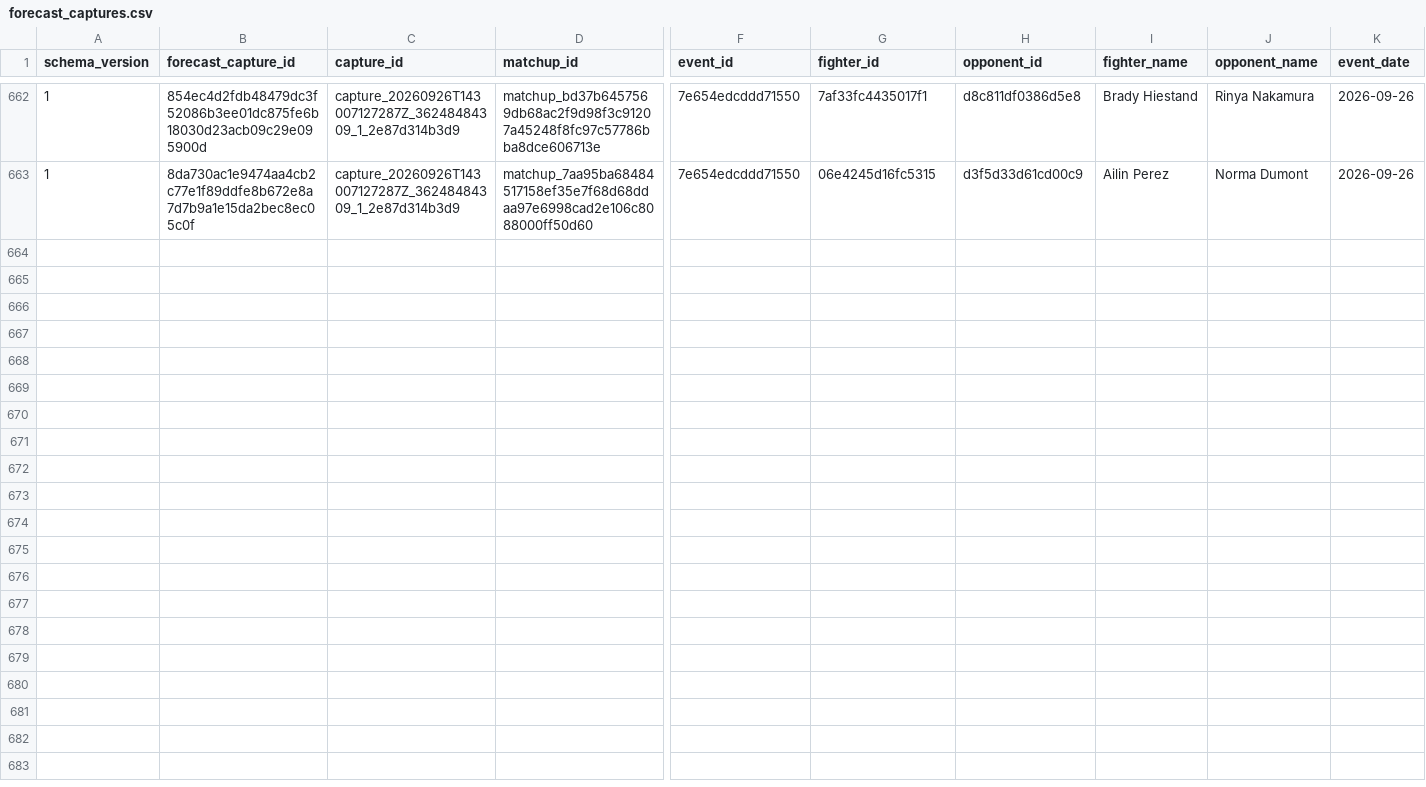
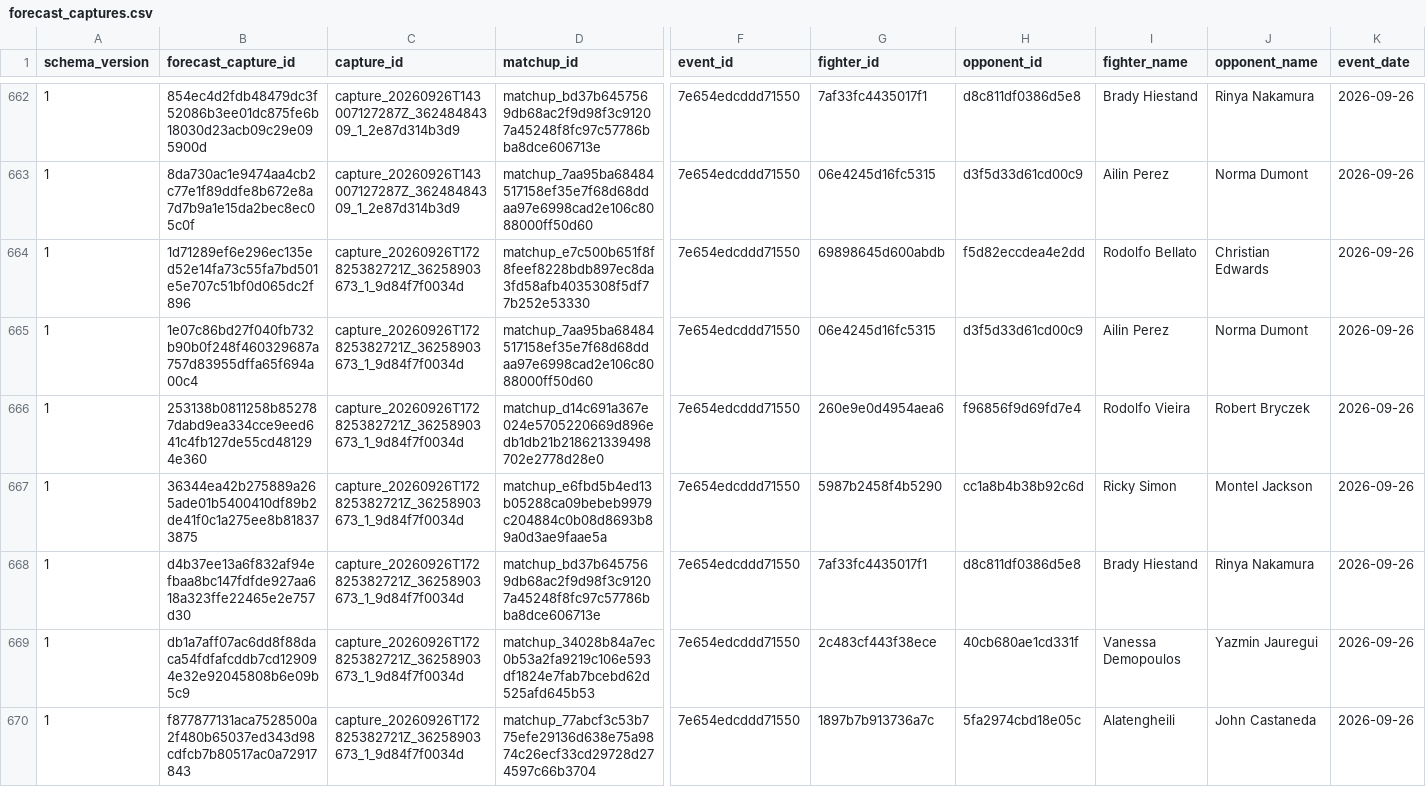
Before and after one commit to alexchandler100/UFC_Prediction_2022, a CSV file: src/content/data/market/forecast_captures.csv, drawn as a sheet; only a part is shown, gaps mark what is left out; rows hold the shown columns only; the diff names each change by its address in the sheet, - before the commit and + after, or states it on an @@ line.

```diff
--- a/src/content/data/market/forecast_captures.csv
+++ b/src/content/data/market/forecast_captures.csv
+row 664: 1 | 1d71289ef6e296ec135ed52e14fa73c55fa7bd501e5e707c51bf0d065dc2f896 | capture_20260926T172825382721Z_36258903673_1_9d84f7f0034d | matchup_e7c500b651f8f8feef8228bdb897ec8da3fd58afb4035308f5df77b252e53330 | 7e654edcddd71550 | 69898645d600abdb | f5d82eccdea4e2dd | Rodolfo Bellato | Christian Edwards | 2026-09-26
+row 665: 1 | 1e07c86bd27f040fb732b90b0f248f460329687a757d83955dffa65f694a00c4 | capture_20260926T172825382721Z_36258903673_1_9d84f7f0034d | matchup_7aa95ba68484517158ef35e7f68d68ddaa97e6998cad2e106c8088000ff50d60 | 7e654edcddd71550 | 06e4245d16fc5315 | d3f5d33d61cd00c9 | Ailin Perez | Norma Dumont | 2026-09-26
+row 666: 1 | 253138b0811258b852787dabd9ea334cce9eed641c4fb127de55cd481294e360 | capture_20260926T172825382721Z_36258903673_1_9d84f7f0034d | matchup_d14c691a367e024e5705220669d896edb1db21b218621339498702e2778d28e0 | 7e654edcddd71550 | 260e9e0d4954aea6 | f96856f9d69fd7e4 | Rodolfo Vieira | Robert Bryczek | 2026-09-26
+row 667: 1 | 36344ea42b275889a265ade01b5400410df89b2de41f0c1a275ee8b818373875 | capture_20260926T172825382721Z_36258903673_1_9d84f7f0034d | matchup_e6fbd5b4ed13b05288ca09bebeb9979c204884c0b08d8693b89a0d3ae9faae5a | 7e654edcddd71550 | 5987b2458f4b5290 | cc1a8b4b38b92c6d | Ricky Simon | Montel Jackson | 2026-09-26
+row 668: 1 | d4b37ee13a6f832af94efbaa8bc147fdfde927aa618a323ffe22465e2e757d30 | capture_20260926T172825382721Z_36258903673_1_9d84f7f0034d | matchup_bd37b6457569db68ac2f9d98f3c91207a45248f8fc97c57786bba8dce606713e | 7e654edcddd71550 | 7af33fc4435017f1 | d8c811df0386d5e8 | Brady Hiestand | Rinya Nakamura | 2026-09-26
+row 669: 1 | db1a7aff07ac6dd8f88daca54fdfafcddb7cd129094e32e92045808b6e09b5c9 | capture_20260926T172825382721Z_36258903673_1_9d84f7f0034d | matchup_34028b84a7ec0b53a2fa9219c106e593df1824e7fab7bcebd62d525afd645b53 | 7e654edcddd71550 | 2c483cf443f38ece | 40cb680ae1cd331f | Vanessa Demopoulos | Yazmin Jauregui | 2026-09-26
+row 670: 1 | f877877131aca7528500a2f480b65037ed343d98cdfcb7b80517ac0a72917843 | capture_20260926T172825382721Z_36258903673_1_9d84f7f0034d | matchup_77abcf3c53b775efe29136d638e75a9874c26ecf33cd29728d274597c66b3704 | 7e654edcddd71550 | 1897b7b913736a7c | 5fa2974cbd18e05c | Alatengheili | John Castaneda | 2026-09-26
```
Also changed, not shown: src/content/data/market/total_round_forecast_captures.csv, 26 other files.
